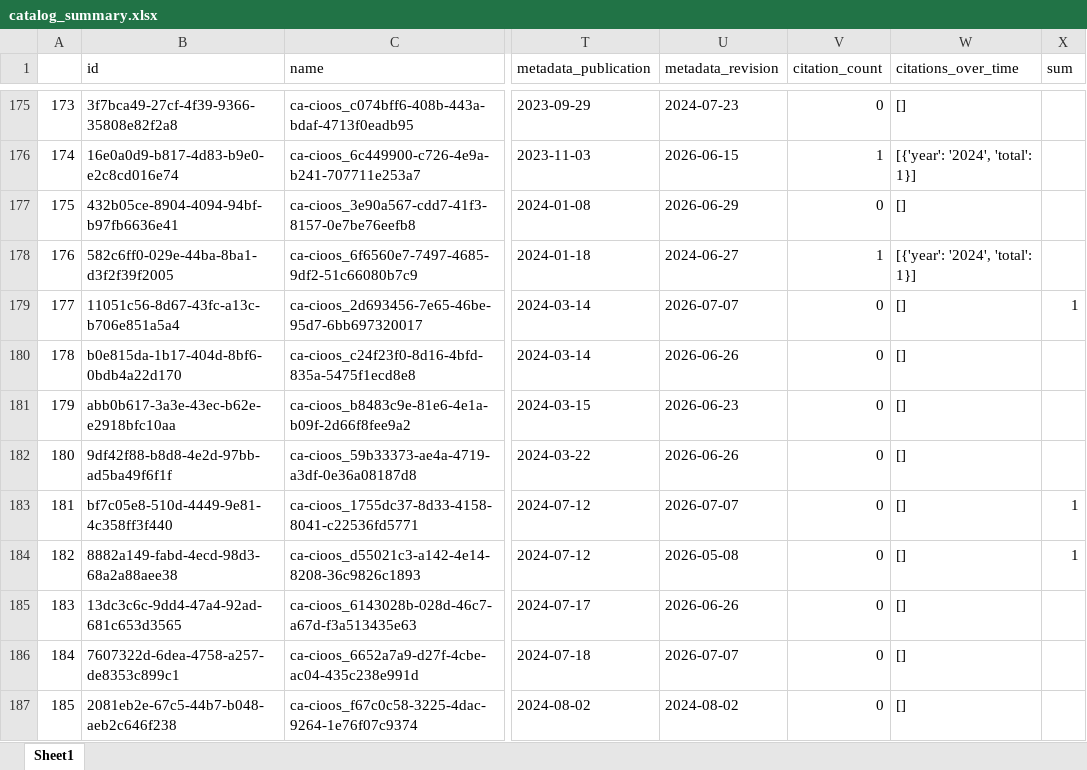
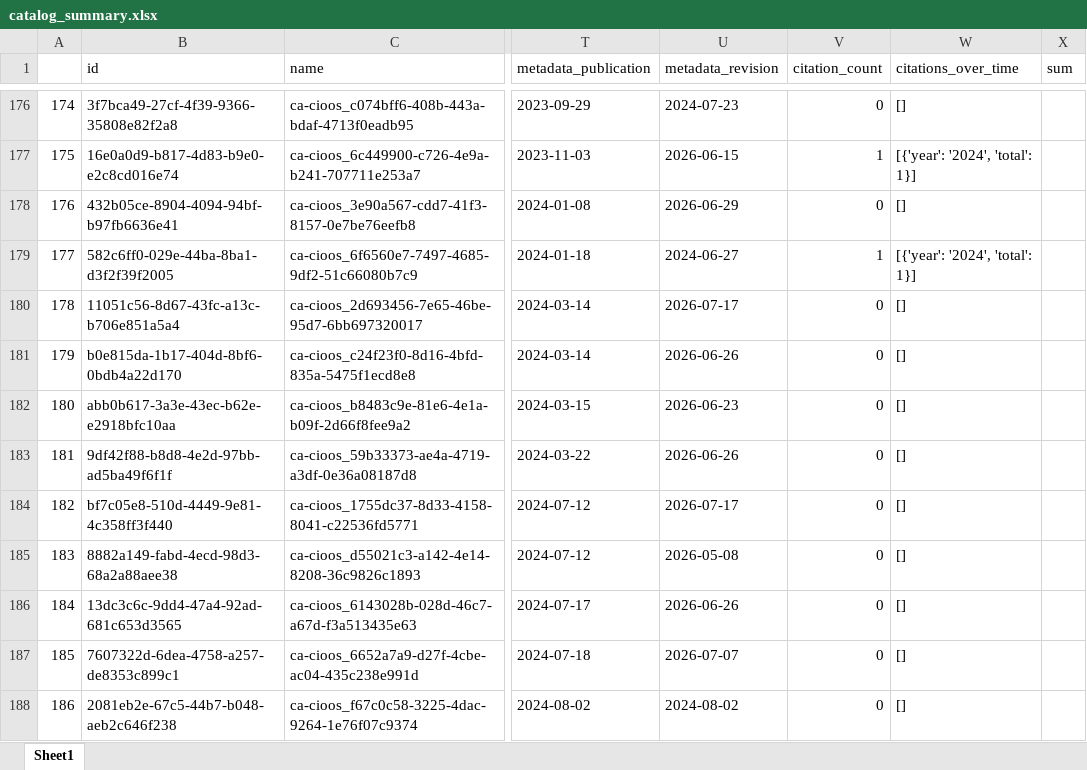
Before and after one commit to HakaiInstitute/hakai-ckan-records-checks, an Excel workbook: docs/catalog_summary.xlsx, sheet Sheet1, drawn as a sheet; only a part is shown, gaps mark what is left out; values as stored, in another font and other column widths than the file's, no borders; addresses are those after the commit; the diff covers the shown part only; the diff names each change by its address in the sheet, - before the commit and + after, or states it on an @@ line.

```diff
--- a/docs/catalog_summary.xlsx (sheet Sheet1)
+++ b/docs/catalog_summary.xlsx (sheet Sheet1)
@@ column A renumbered from row 29 down @@
-U180 (metadata_revision): 2026-07-07
+U180 (metadata_revision): 2026-07-17
-X180 (sum): 1
+X180 (sum): (empty)
-U184 (metadata_revision): 2026-07-07
+U184 (metadata_revision): 2026-07-17
-X184:X185 (sum): 1
+X184:X185 (sum): (empty)
```
Also changed, not shown: 1 added row, 2 moved rows and 57 edited cells elsewhere in this sheet, docs/issues_list.xlsx, 23 other files.
